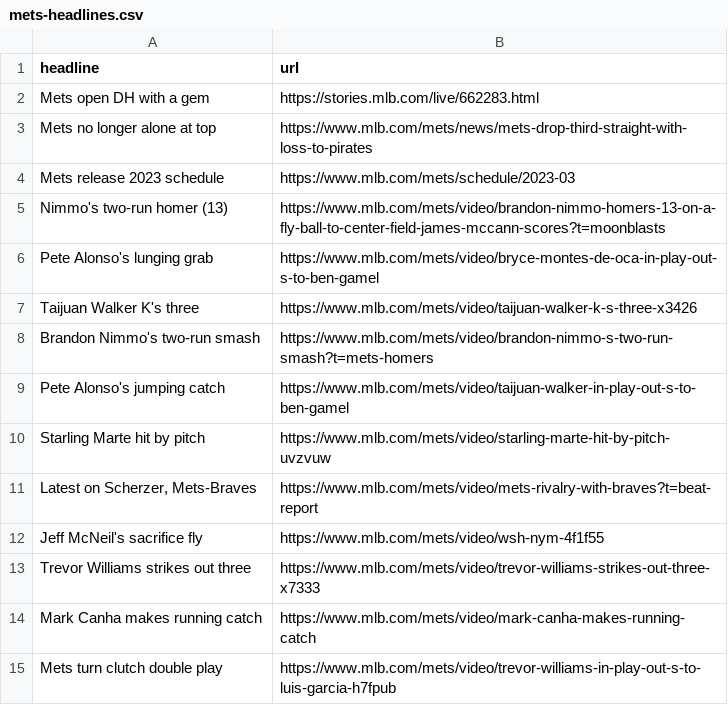
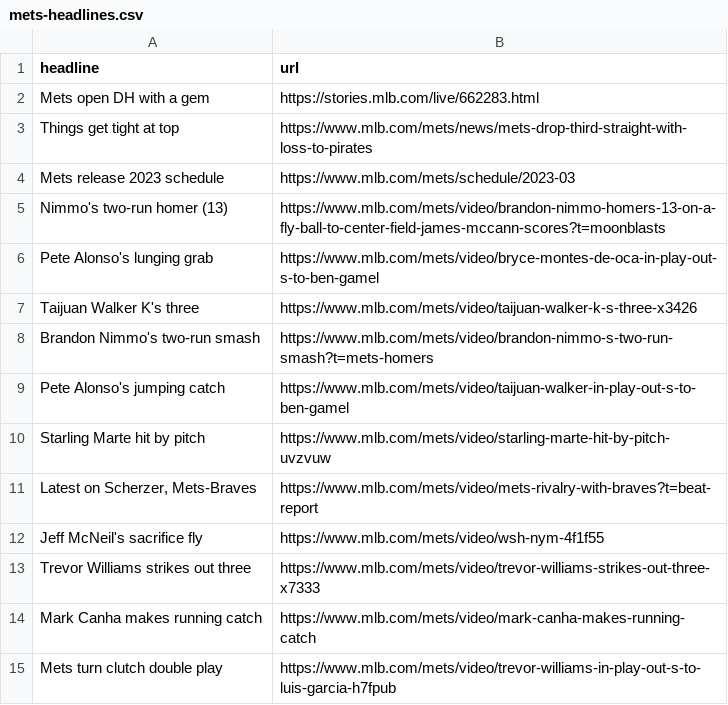
Before and after one commit to atd124/autoscraper-history-main, a CSV file: mets-headlines.csv, drawn as a sheet.

```diff
--- a/mets-headlines.csv
+++ b/mets-headlines.csv
@@ -2,3 +2,3 @@ headline,url
 Mets open DH with a gem,https://stories.mlb.com/live/662283.html
-Mets no longer alone at top,https://www.mlb.com/mets/news/mets-drop-third-straight-with-loss-to-pirates
+Things get tight at top,https://www.mlb.com/mets/news/mets-drop-third-straight-with-loss-to-pirates
 Mets release 2023 schedule,https://www.mlb.com/mets/schedule/2023-03
```
